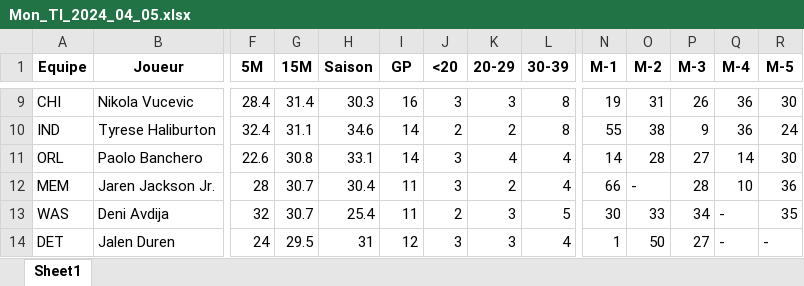
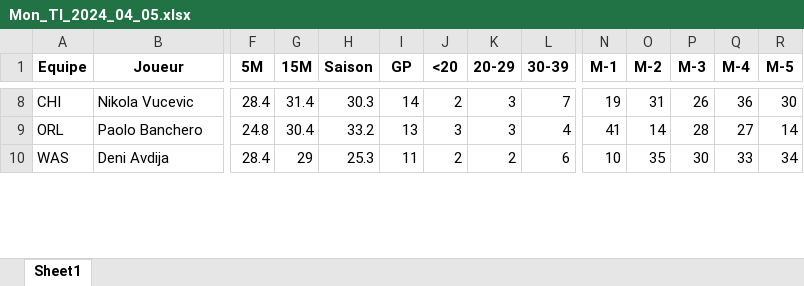
Before and after one commit to Magic-R-1/Python_TTFL, an Excel workbook: Excel/TI/Mon_TI_2024_04_05.xlsx, sheet Sheet1, drawn as a sheet; only a part is shown, gaps mark what is left out; values as stored, in another font and other column widths than the file's, no borders; removed rows and columns are numbered as before the commit, all else as after; rows hold the shown columns only; the diff covers the shown part only; the diff names each change by its address in the sheet, - before the commit and + after, or states it on an @@ line.

```diff
--- a/Excel/TI/Mon_TI_2024_04_05.xlsx (sheet Sheet1)
+++ b/Excel/TI/Mon_TI_2024_04_05.xlsx (sheet Sheet1)
-I8 (GP): 16
+I8 (GP): 14
-J8 (<20): 3
+J8 (<20): 2
-L8 (30-39): 8
+L8 (30-39): 7
-row 10: IND | Tyrese Haliburton | 32.4 | 31.1 | 34.6 | 14 | 2 | 2 | 8 | 55 | 38 | 9 | 36 | 24
-F9 (5M): 22.6
+F9 (5M): 24.8
-G9 (15M): 30.8
+G9 (15M): 30.4
-H9 (Saison): 33.1
+H9 (Saison): 33.2
-I9 (GP): 14
+I9 (GP): 13
-K9 (20-29): 4
+K9 (20-29): 3
-N9 (M-1): 14
+N9 (M-1): 41
-O9 (M-2): 28
+O9 (M-2): 14
-P9 (M-3): 27
+P9 (M-3): 28
-Q9 (M-4): 14
+Q9 (M-4): 27
-R9 (M-5): 30
+R9 (M-5): 14
-row 12: MEM | Jaren Jackson Jr. | 28 | 30.7 | 30.4 | 11 | 3 | 2 | 4 | 66 | - | 28 | 10 | 36
-F10 (5M): 32
+F10 (5M): 28.4
-G10 (15M): 30.7
+G10 (15M): 29
-H10 (Saison): 25.4
+H10 (Saison): 25.3
-K10 (20-29): 3
+K10 (20-29): 2
-L10 (30-39): 5
+L10 (30-39): 6
-N10 (M-1): 30
+N10 (M-1): 10
-O10 (M-2): 33
+O10 (M-2): 35
-P10 (M-3): 34
+P10 (M-3): 30
-Q10 (M-4): -
+Q10 (M-4): 33
-R10 (M-5): 35
+R10 (M-5): 34
-row 14: DET | Jalen Duren | 24 | 29.5 | 31 | 12 | 3 | 3 | 4 | 1 | 50 | 27 | - | -
```
Also changed, not shown: 13 added rows, 11 removed rows and 131 edited cells elsewhere in this sheet, Excel/TI/Mon_TI_2024_04_04.xlsx, 8 other files.
